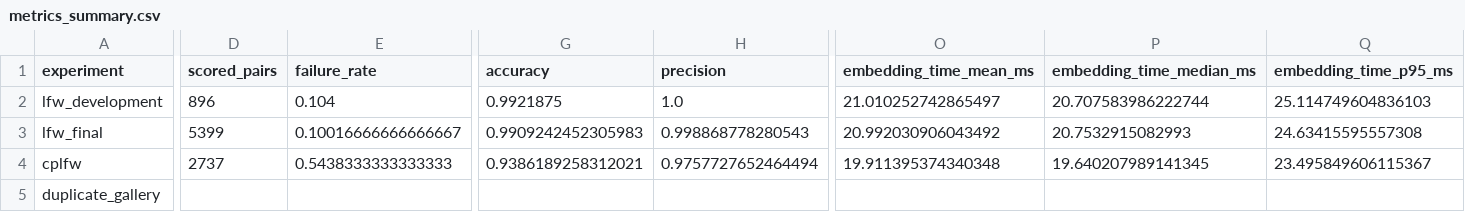
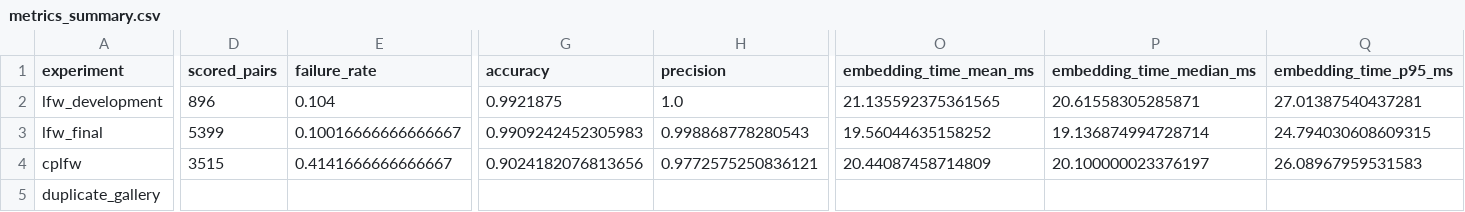
Before and after one commit to DenmanuelTrimarchi/AdvancedComputingProject, a CSV file: results/aggregate/metrics_summary.csv, drawn as a sheet; only a part is shown, gaps mark what is left out; the diff covers the shown part only; the diff names each change by its address in the sheet, - before the commit and + after, or states it on an @@ line.

```diff
--- a/results/aggregate/metrics_summary.csv
+++ b/results/aggregate/metrics_summary.csv
-O2 (embedding_time_mean_ms): 21.010252742865497
+O2 (embedding_time_mean_ms): 21.135592375361565
-P2 (embedding_time_median_ms): 20.707583986222744
+P2 (embedding_time_median_ms): 20.61558305285871
-Q2 (embedding_time_p95_ms): 25.114749604836103
+Q2 (embedding_time_p95_ms): 27.01387540437281
-O3 (embedding_time_mean_ms): 20.992030906043492
+O3 (embedding_time_mean_ms): 19.56044635158252
-P3 (embedding_time_median_ms): 20.7532915082993
+P3 (embedding_time_median_ms): 19.136874994728714
-Q3 (embedding_time_p95_ms): 24.63415595557308
+Q3 (embedding_time_p95_ms): 24.794030608609315
-D4 (scored_pairs): 2737
+D4 (scored_pairs): 3515
-E4 (failure_rate): 0.5438333333333333
+E4 (failure_rate): 0.4141666666666667
-G4 (accuracy): 0.9386189258312021
+G4 (accuracy): 0.9024182076813656
-H4 (precision): 0.9757727652464494
+H4 (precision): 0.9772575250836121
-O4 (embedding_time_mean_ms): 19.911395374340348
+O4 (embedding_time_mean_ms): 20.44087458714809
-P4 (embedding_time_median_ms): 19.640207989141345
+P4 (embedding_time_median_ms): 20.100000023376197
-Q4 (embedding_time_p95_ms): 23.495849606115367
+Q4 (embedding_time_p95_ms): 26.08967959531583
```
Also changed, not shown: 8 edited cells elsewhere in this file, 39 other files.
